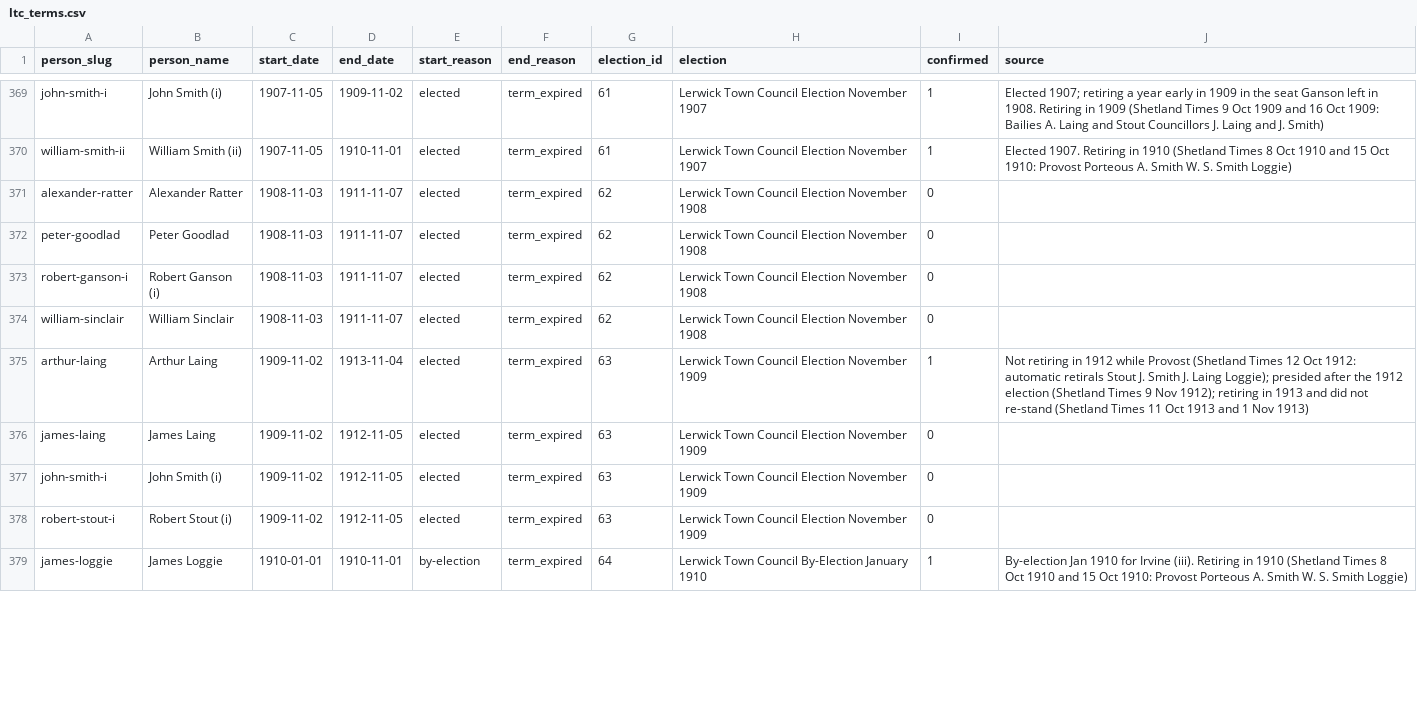
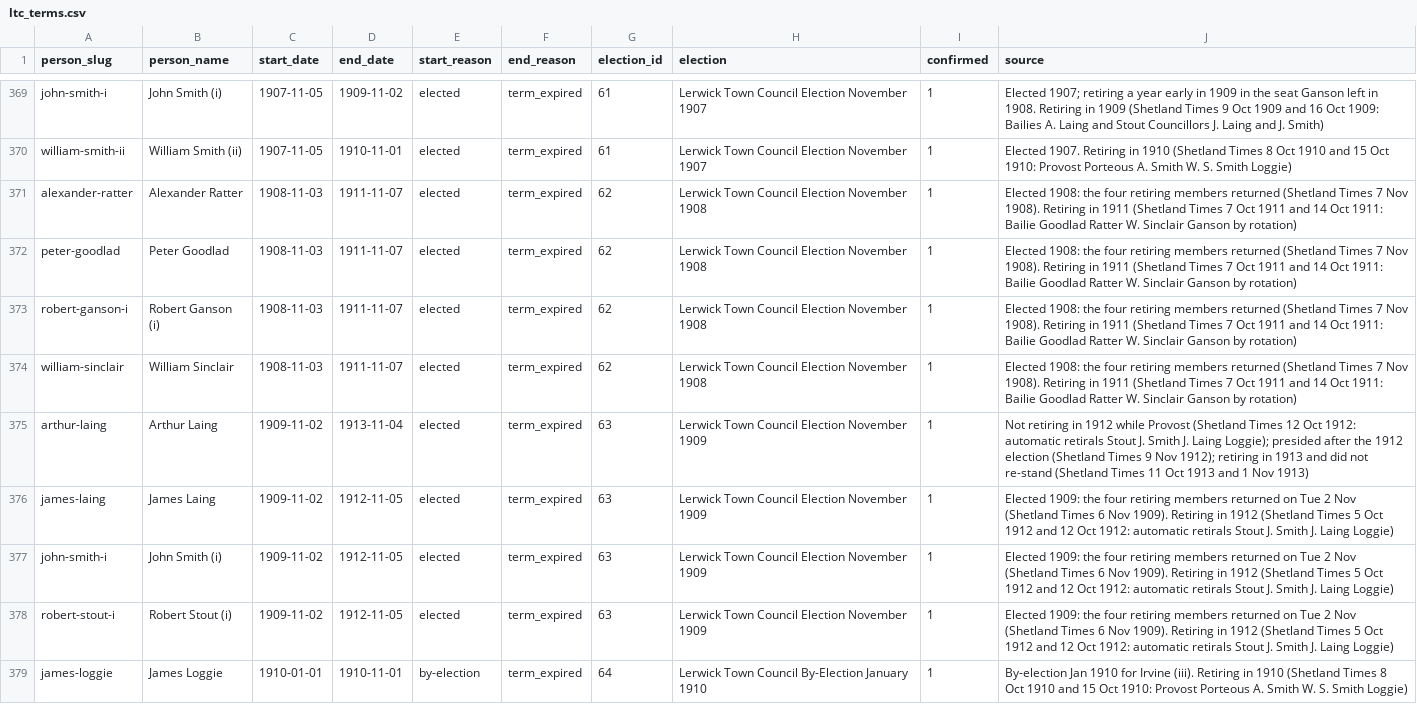
Before and after one commit to ShetlandJ/shetland-political-history, a CSV file: data/ltc_terms.csv, drawn as a sheet; only a part is shown, gaps mark what is left out; the diff covers the shown part only.

```diff
--- a/data/ltc_terms.csv
+++ b/data/ltc_terms.csv
@@ -370,10 +370,10 @@ john-smith-i,John Smith (i),1907-11-05,1909-11-02,elected,term_expired,61,Lerwic
 william-smith-ii,William Smith (ii),1907-11-05,1910-11-01,elected,term_expired,61,Lerwick Town Council Election November 1907,1,Elected 1907. Retiring in 1910 (Shetland Times 8 Oct 1910 and 15 Oct 1910: Provost Porteous A. Smith W. S. Smith Loggie)
-alexander-ratter,Alexander Ratter,1908-11-03,1911-11-07,elected,term_expired,62,Lerwick Town Council Election November 1908,0,
-peter-goodlad,Peter Goodlad,1908-11-03,1911-11-07,elected,term_expired,62,Lerwick Town Council Election November 1908,0,
-robert-ganson-i,Robert Ganson (i),1908-11-03,1911-11-07,elected,term_expired,62,Lerwick Town Council Election November 1908,0,
-william-sinclair,William Sinclair,1908-11-03,1911-11-07,elected,term_expired,62,Lerwick Town Council Election November 1908,0,
+alexander-ratter,Alexander Ratter,1908-11-03,1911-11-07,elected,term_expired,62,Lerwick Town Council Election November 1908,1,Elected 1908: the four retiring members returned (Shetland Times 7 Nov 1908). Retiring in 1911 (Shetland Times 7 Oct 1911 and 14 Oct 1911: Bailie Goodlad Ratter W. Sinclair Ganson by rotation)
+peter-goodlad,Peter Goodlad,1908-11-03,1911-11-07,elected,term_expired,62,Lerwick Town Council Election November 1908,1,Elected 1908: the four retiring members returned (Shetland Times 7 Nov 1908). Retiring in 1911 (Shetland Times 7 Oct 1911 and 14 Oct 1911: Bailie Goodlad Ratter W. Sinclair Ganson by rotation)
+robert-ganson-i,Robert Ganson (i),1908-11-03,1911-11-07,elected,term_expired,62,Lerwick Town Council Election November 1908,1,Elected 1908: the four retiring members returned (Shetland Times 7 Nov 1908). Retiring in 1911 (Shetland Times 7 Oct 1911 and 14 Oct 1911: Bailie Goodlad Ratter W. Sinclair Ganson by rotation)
+william-sinclair,William Sinclair,1908-11-03,1911-11-07,elected,term_expired,62,Lerwick Town Council Election November 1908,1,Elected 1908: the four retiring members returned (Shetland Times 7 Nov 1908). Retiring in 1911 (Shetland Times 7 Oct 1911 and 14 Oct 1911: Bailie Goodlad Ratter W. Sinclair Ganson by rotation)
 arthur-laing,Arthur Laing,1909-11-02,1913-11-04,elected,term_expired,63,Lerwick Town Council Election November 1909,1,Not retiring in 1912 while Provost (Shetland Times 12 Oct 1912: automatic retirals Stout J. Smith J. Laing Loggie); presided after the 1912 election (Shetland Times 9 Nov 1912); retiring in 1913 and did not re-stand (Shetland Times 11 Oct 1913 and 1 Nov 1913)
-james-laing,James Laing,1909-11-02,1912-11-05,elected,term_expired,63,Lerwick Town Council Election November 1909,0,
-john-smith-i,John Smith (i),1909-11-02,1912-11-05,elected,term_expired,63,Lerwick Town Council Election November 1909,0,
-robert-stout-i,Robert Stout (i),1909-11-02,1912-11-05,elected,term_expired,63,Lerwick Town Council Election November 1909,0,
+james-laing,James Laing,1909-11-02,1912-11-05,elected,term_expired,63,Lerwick Town Council Election November 1909,1,Elected 1909: the four retiring members returned on Tue 2 Nov (Shetland Times 6 Nov 1909). Retiring in 1912 (Shetland Times 5 Oct 1912 and 12 Oct 1912: automatic retirals Stout J. Smith J. Laing Loggie)
+john-smith-i,John Smith (i),1909-11-02,1912-11-05,elected,term_expired,63,Lerwick Town Council Election November 1909,1,Elected 1909: the four retiring members returned on Tue 2 Nov (Shetland Times 6 Nov 1909). Retiring in 1912 (Shetland Times 5 Oct 1912 and 12 Oct 1912: automatic retirals Stout J. Smith J. Laing Loggie)
+robert-stout-i,Robert Stout (i),1909-11-02,1912-11-05,elected,term_expired,63,Lerwick Town Council Election November 1909,1,Elected 1909: the four retiring members returned on Tue 2 Nov (Shetland Times 6 Nov 1909). Retiring in 1912 (Shetland Times 5 Oct 1912 and 12 Oct 1912: automatic retirals Stout J. Smith J. Laing Loggie)
 james-loggie,James Loggie,1910-01-01,1910-11-01,by-election,term_expired,64,Lerwick Town Council By-Election January 1910,1,By-election Jan 1910 for Irvine (iii). Retiring in 1910 (Shetland Times 8 Oct 1910 and 15 Oct 1910: Provost Porteous A. Smith W. S. Smith Loggie)
```
Also changed, not shown: 10 edited cells elsewhere in this file, 4 other files.
